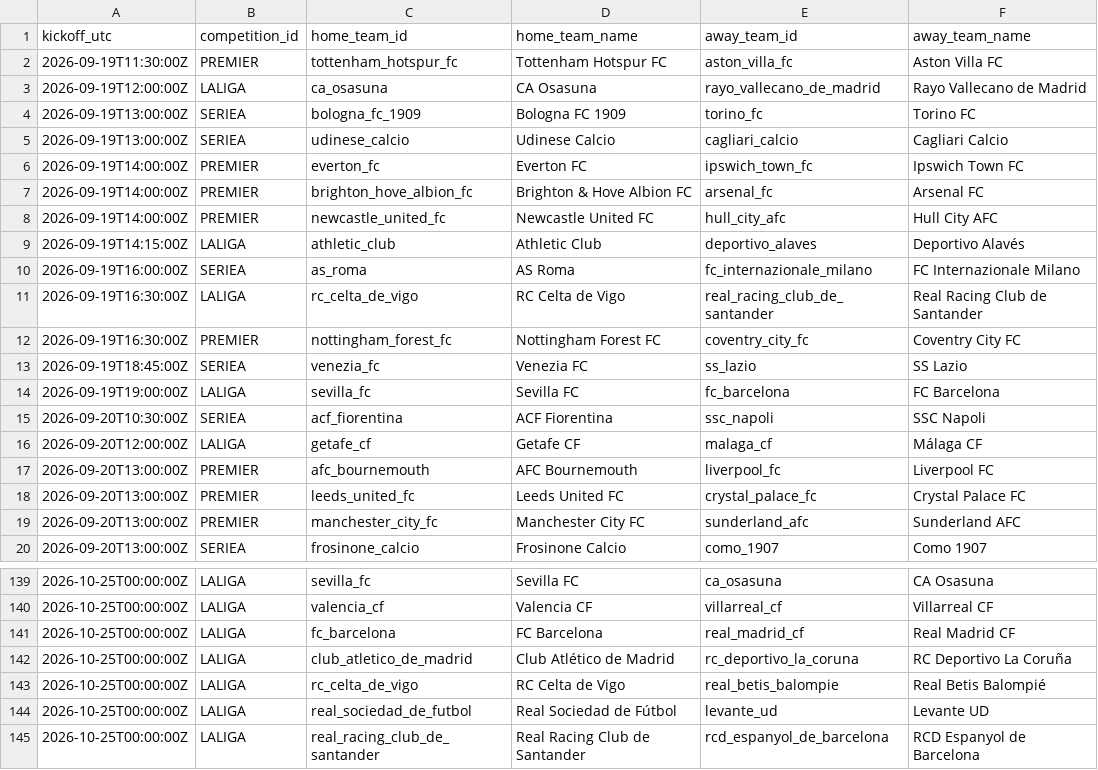
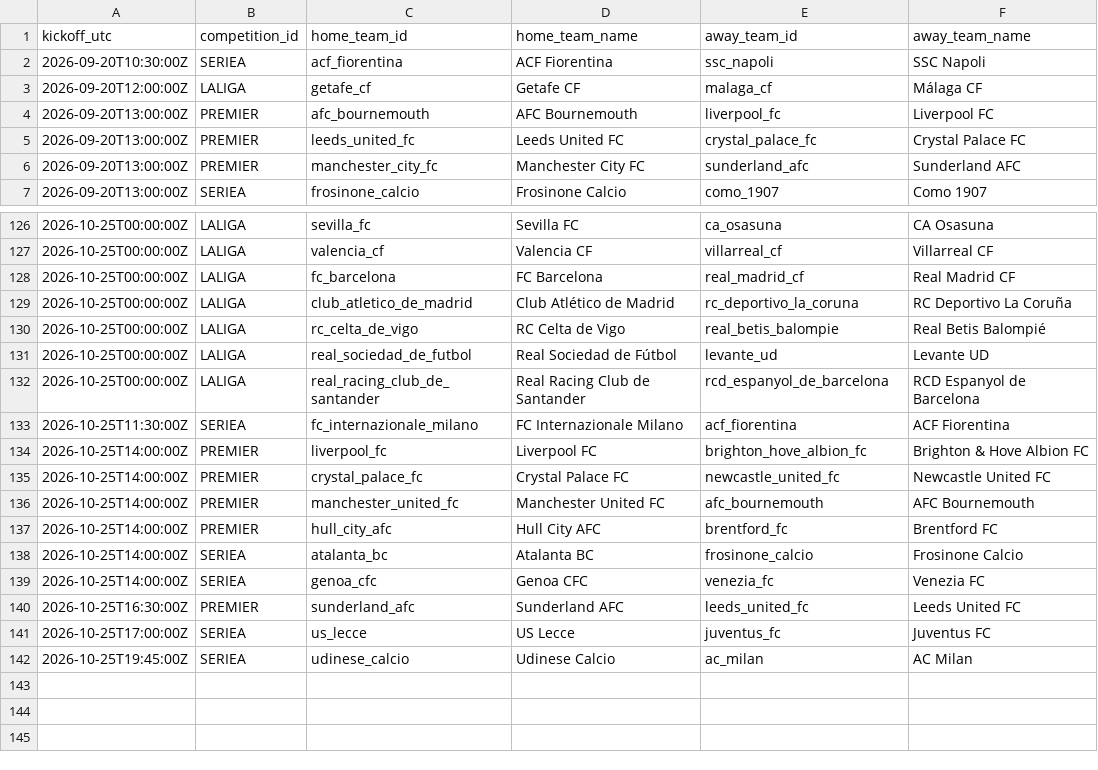
Before and after one commit to alesinho777/botinho777, a CSV file: data/raw/upcoming_fixtures.csv, drawn as a sheet; only a part is shown, gaps mark what is left out.

```diff
--- a/data/raw/upcoming_fixtures.csv
+++ b/data/raw/upcoming_fixtures.csv
@@ -1,15 +1,2 @@
 kickoff_utc,competition_id,home_team_id,home_team_name,away_team_id,away_team_name
-2026-09-19T11:30:00Z,PREMIER,tottenham_hotspur_fc,Tottenham Hotspur FC,aston_villa_fc,Aston Villa FC
-2026-09-19T12:00:00Z,LALIGA,ca_osasuna,CA Osasuna,rayo_vallecano_de_madrid,Rayo Vallecano de Madrid
-2026-09-19T13:00:00Z,SERIEA,bologna_fc_1909,Bologna FC 1909,torino_fc,Torino FC
-2026-09-19T13:00:00Z,SERIEA,udinese_calcio,Udinese Calcio,cagliari_calcio,Cagliari Calcio
-2026-09-19T14:00:00Z,PREMIER,everton_fc,Everton FC,ipswich_town_fc,Ipswich Town FC
-2026-09-19T14:00:00Z,PREMIER,brighton_hove_albion_fc,Brighton & Hove Albion FC,arsenal_fc,Arsenal FC
-2026-09-19T14:00:00Z,PREMIER,newcastle_united_fc,Newcastle United FC,hull_city_afc,Hull City AFC
-2026-09-19T14:15:00Z,LALIGA,athletic_club,Athletic Club,deportivo_alaves,Deportivo Alavés
-2026-09-19T16:00:00Z,SERIEA,as_roma,AS Roma,fc_internazionale_milano,FC Internazionale Milano
-2026-09-19T16:30:00Z,LALIGA,rc_celta_de_vigo,RC Celta de Vigo,real_racing_club_de_santander,Real Racing Club de Santander
-2026-09-19T16:30:00Z,PREMIER,nottingham_forest_fc,Nottingham Forest FC,coventry_city_fc,Coventry City FC
-2026-09-19T18:45:00Z,SERIEA,venezia_fc,Venezia FC,ss_lazio,SS Lazio
-2026-09-19T19:00:00Z,LALIGA,sevilla_fc,Sevilla FC,fc_barcelona,FC Barcelona
 2026-09-20T10:30:00Z,SERIEA,acf_fiorentina,ACF Fiorentina,ssc_napoli,SSC Napoli
@@ -145 +132,11 @@ kickoff_utc,competition_id,home_team_id,home_team_name,away_team_id,away_team_na
 2026-10-25T00:00:00Z,LALIGA,real_racing_club_de_santander,Real Racing Club de Santander,rcd_espanyol_de_barcelona,RCD Espanyol de Barcelona
+2026-10-25T11:30:00Z,SERIEA,fc_internazionale_milano,FC Internazionale Milano,acf_fiorentina,ACF Fiorentina
+2026-10-25T14:00:00Z,PREMIER,liverpool_fc,Liverpool FC,brighton_hove_albion_fc,Brighton & Hove Albion FC
+2026-10-25T14:00:00Z,PREMIER,crystal_palace_fc,Crystal Palace FC,newcastle_united_fc,Newcastle United FC
+2026-10-25T14:00:00Z,PREMIER,manchester_united_fc,Manchester United FC,afc_bournemouth,AFC Bournemouth
+2026-10-25T14:00:00Z,PREMIER,hull_city_afc,Hull City AFC,brentford_fc,Brentford FC
+2026-10-25T14:00:00Z,SERIEA,atalanta_bc,Atalanta BC,frosinone_calcio,Frosinone Calcio
+2026-10-25T14:00:00Z,SERIEA,genoa_cfc,Genoa CFC,venezia_fc,Venezia FC
+2026-10-25T16:30:00Z,PREMIER,sunderland_afc,Sunderland AFC,leeds_united_fc,Leeds United FC
+2026-10-25T17:00:00Z,SERIEA,us_lecce,US Lecce,juventus_fc,Juventus FC
+2026-10-25T19:45:00Z,SERIEA,udinese_calcio,Udinese Calcio,ac_milan,AC Milan
```
Also changed, not shown: data/raw/real_matches.csv.
